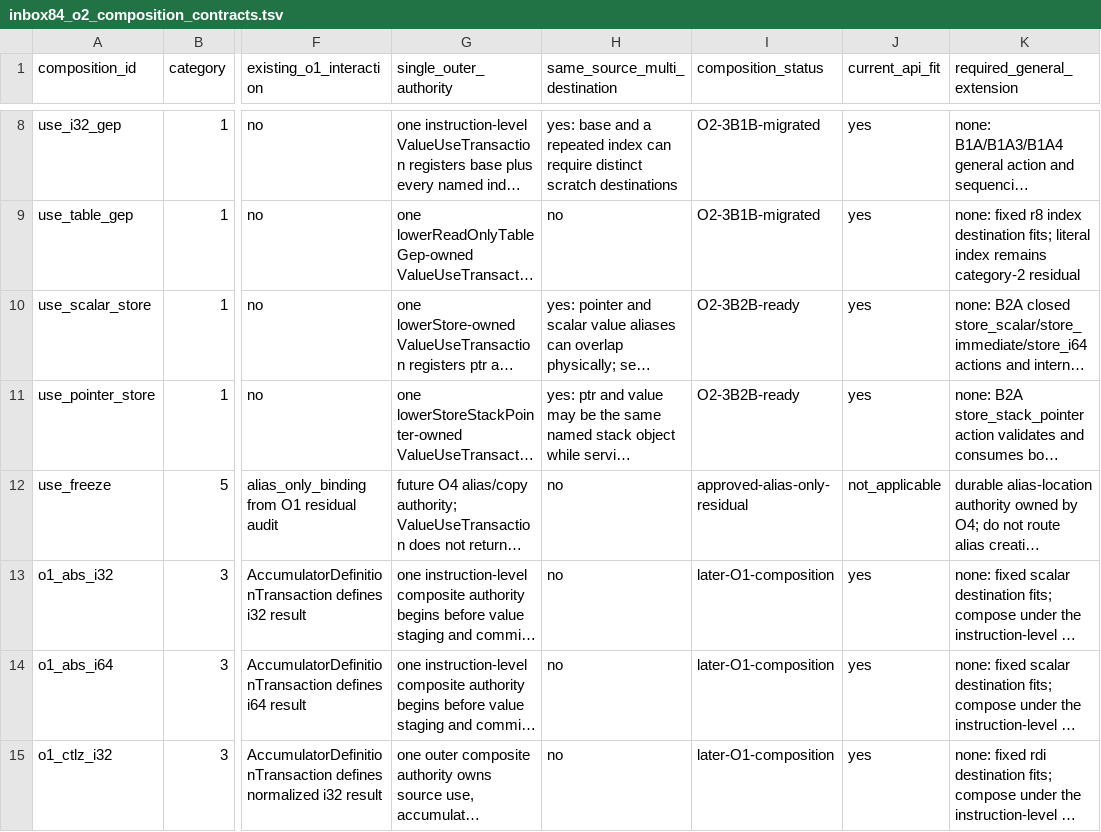
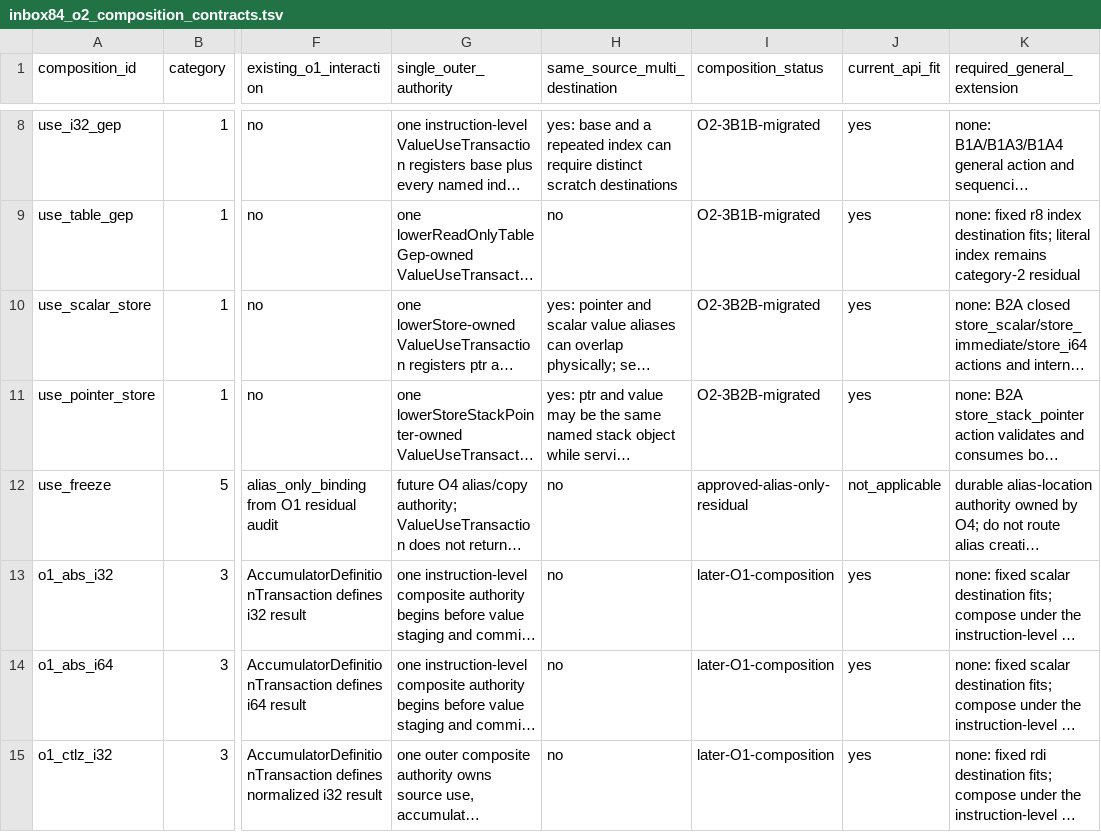
Before and after one commit to alogic0/z-llvm, a TSV file: docs/evidence/inbox84_o2_composition_contracts.tsv, drawn as a sheet; only a part is shown, gaps mark what is left out; long unchanged cells end in …; the diff names each change by its address in the sheet, - before the commit and + after, or states it on an @@ line.

```diff
--- a/docs/evidence/inbox84_o2_composition_contracts.tsv
+++ b/docs/evidence/inbox84_o2_composition_contracts.tsv
-I10:I11 (composition_status): O2-3B2B-ready
+I10:I11 (composition_status): O2-3B2B-migrated
```
Also changed, not shown: docs/evidence/inbox81_o2_resolution_materialization_bypasses.tsv, docs/evidence/inbox84_o2_bypass_classification.tsv, 5 other files.
